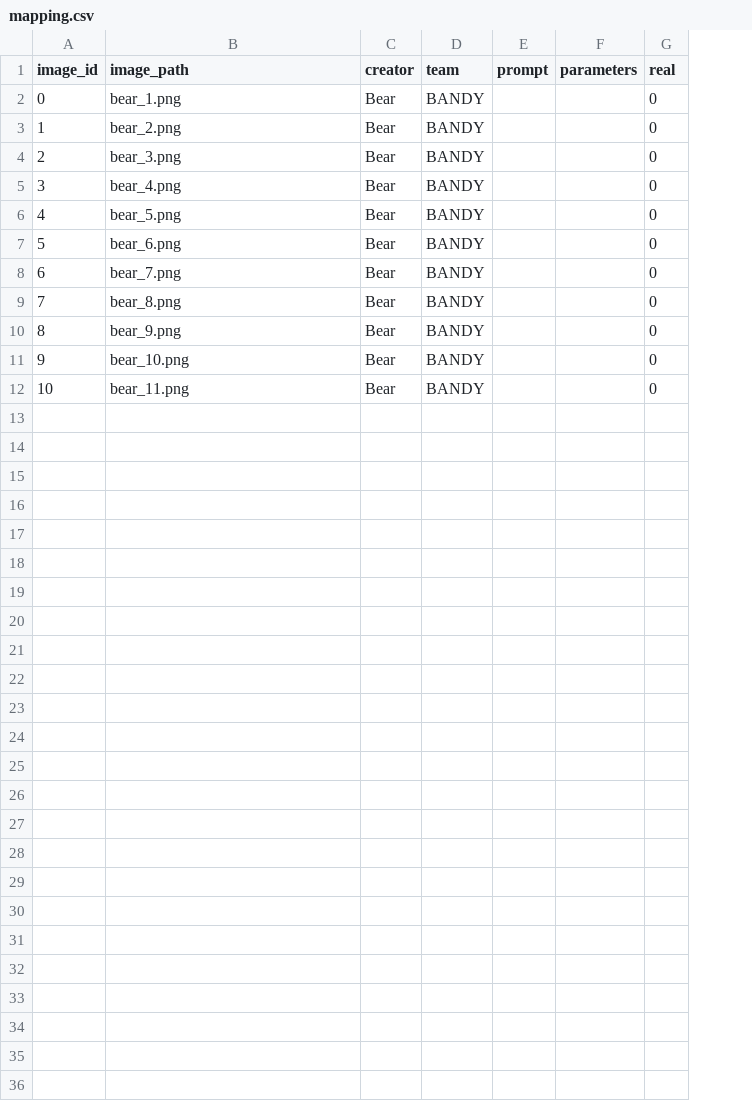
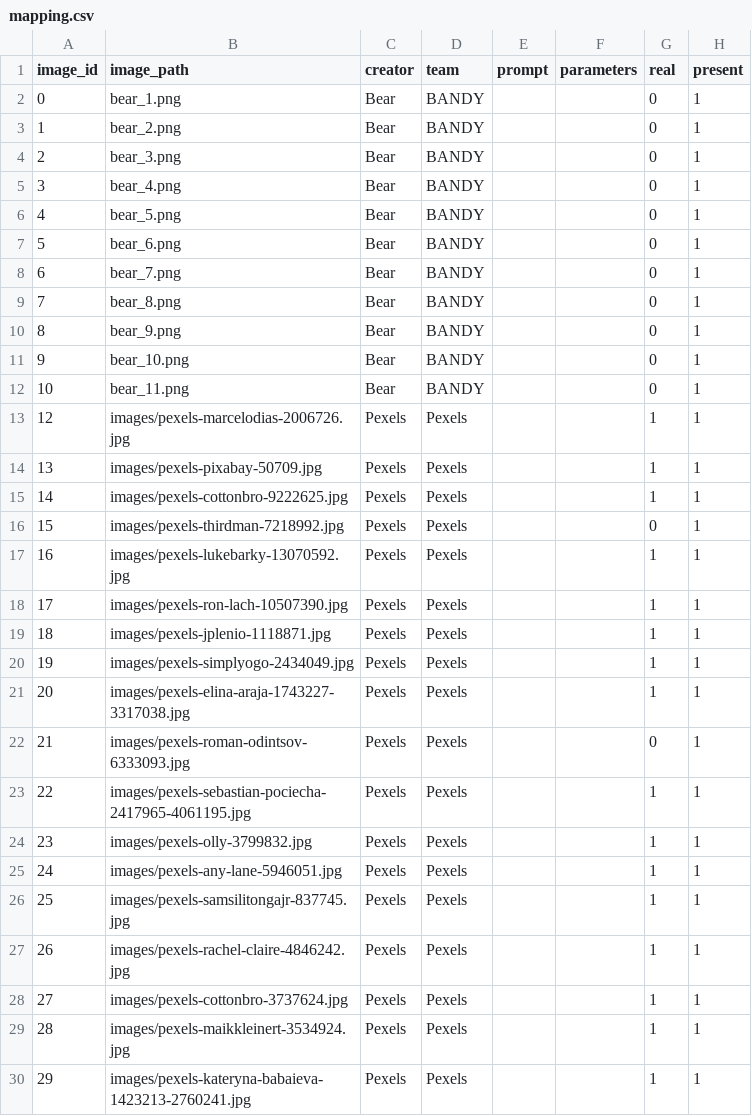
Before and after one commit to bear-revels/tinder_streamlit, a CSV file: files/mapping.csv, drawn as a sheet; the diff names each change by its address in the sheet, - before the commit and + after, or states it on an @@ line.

```diff
--- a/files/mapping.csv
+++ b/files/mapping.csv
+column H (present), rows 2-12: all 1
+row 13: 12 | images/pexels-marcelodias-2006726.jpg | Pexels | Pexels |  |  | 1 | 1
+row 14: 13 | images/pexels-pixabay-50709.jpg | Pexels | Pexels |  |  | 1 | 1
+row 15: 14 | images/pexels-cottonbro-9222625.jpg | Pexels | Pexels |  |  | 1 | 1
+row 16: 15 | images/pexels-thirdman-7218992.jpg | Pexels | Pexels |  |  | 0 | 1
+row 17: 16 | images/pexels-lukebarky-13070592.jpg | Pexels | Pexels |  |  | 1 | 1
+row 18: 17 | images/pexels-ron-lach-10507390.jpg | Pexels | Pexels |  |  | 1 | 1
+row 19: 18 | images/pexels-jplenio-1118871.jpg | Pexels | Pexels |  |  | 1 | 1
+row 20: 19 | images/pexels-simplyogo-2434049.jpg | Pexels | Pexels |  |  | 1 | 1
+row 21: 20 | images/pexels-elina-araja-1743227-3317038.jpg | Pexels | Pexels |  |  | 1 | 1
+row 22: 21 | images/pexels-roman-odintsov-6333093.jpg | Pexels | Pexels |  |  | 0 | 1
+row 23: 22 | images/pexels-sebastian-pociecha-2417965-4061195.jpg | Pexels | Pexels |  |  | 1 | 1
+row 24: 23 | images/pexels-olly-3799832.jpg | Pexels | Pexels |  |  | 1 | 1
+row 25: 24 | images/pexels-any-lane-5946051.jpg | Pexels | Pexels |  |  | 1 | 1
+row 26: 25 | images/pexels-samsilitongajr-837745.jpg | Pexels | Pexels |  |  | 1 | 1
+row 27: 26 | images/pexels-rachel-claire-4846242.jpg | Pexels | Pexels |  |  | 1 | 1
+row 28: 27 | images/pexels-cottonbro-3737624.jpg | Pexels | Pexels |  |  | 1 | 1
+row 29: 28 | images/pexels-maikkleinert-3534924.jpg | Pexels | Pexels |  |  | 1 | 1
+row 30: 29 | images/pexels-kateryna-babaieva-1423213-2760241.jpg | Pexels | Pexels |  |  | 1 | 1
```
Also changed, not shown: 21 other files.
